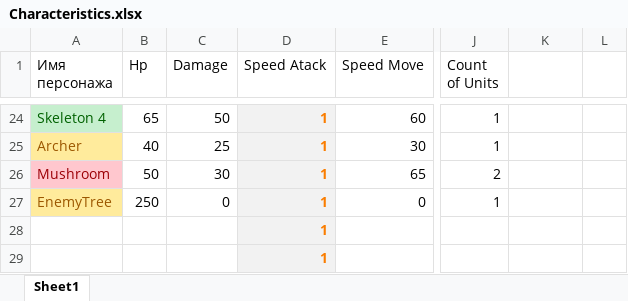
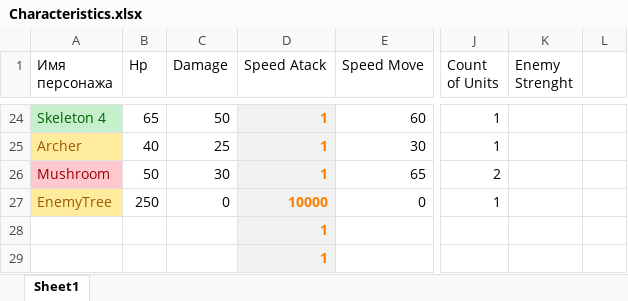
Before and after one commit to FilippFlip/Clash-Mini, an Excel workbook: Assets/Data/Characteristics.xlsx, sheet Sheet1, drawn as a sheet; only a part is shown, gaps mark what is left out; values as stored, in another font and other column widths than the file's, no borders; the diff covers the shown part only; the diff names each change by its address in the sheet, - before the commit and + after, or states it on an @@ line.

```diff
--- a/Assets/Data/Characteristics.xlsx (sheet Sheet1)
+++ b/Assets/Data/Characteristics.xlsx (sheet Sheet1)
-K1: (empty)
+K1: Enemy Strenght
-D27 (Speed Atack): 1
+D27 (Speed Atack): 10000
```
Also changed, not shown: 134 removed rows elsewhere in this sheet, formulas that keep their value.
